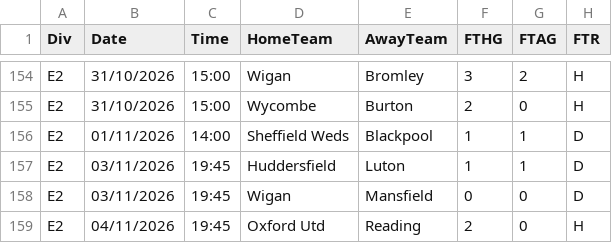
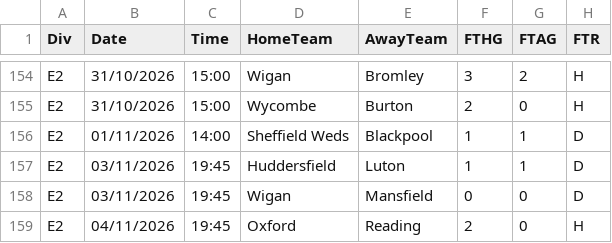
Before and after one commit to Engreb/MatchWise, a CSV file: engine/data/raw/2627_E2.csv, drawn as a sheet; only a part is shown, gaps mark what is left out; the diff names each change by its address in the sheet, - before the commit and + after, or states it on an @@ line.

```diff
--- a/engine/data/raw/2627_E2.csv
+++ b/engine/data/raw/2627_E2.csv
-D159 (HomeTeam): Oxford Utd
+D159 (HomeTeam): Oxford
```
Also changed, not shown: engine/data/raw/2627_B1.csv, engine/data/raw/2627_E1.csv, 18 other files.
